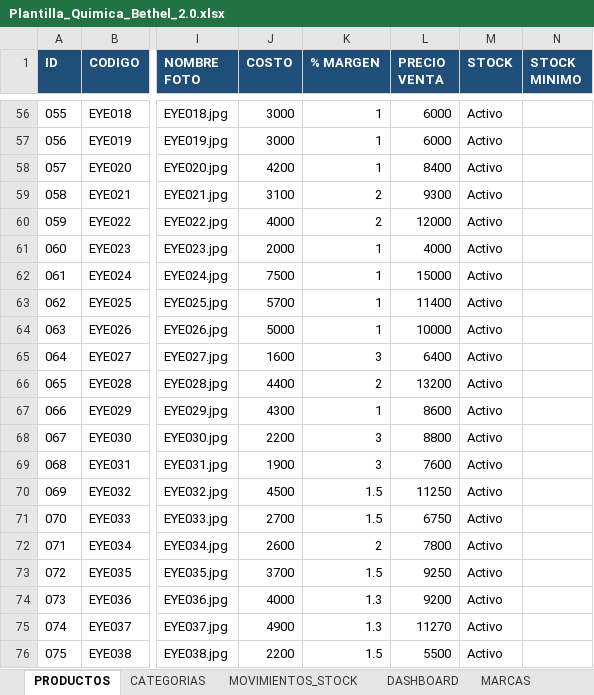
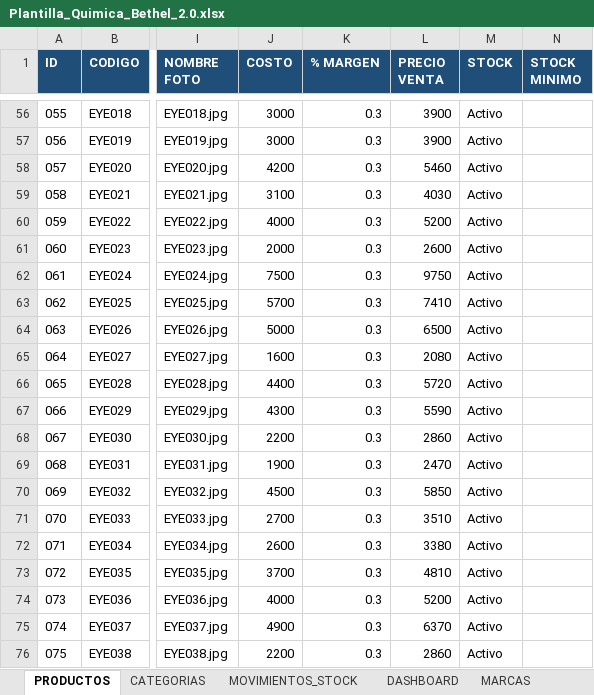
Before and after one commit to facundoguevara001/quimica-bethel, an Excel workbook: public/Plantilla_Quimica_Bethel_2.0.xlsx, sheet PRODUCTOS, drawn as a sheet; only a part is shown, gaps mark what is left out; values as stored, in another font and other column widths than the file's, no borders; conditional formats not drawn; the diff covers the shown part only; the diff names each change by its address in the sheet, - before the commit and + after, or states it on an @@ line.

Commit message:
Actualización de productos

```diff
--- a/public/Plantilla_Quimica_Bethel_2.0.xlsx (sheet PRODUCTOS)
+++ b/public/Plantilla_Quimica_Bethel_2.0.xlsx (sheet PRODUCTOS)
-K56:K58 (% MARGEN): 1
+K56:K58 (% MARGEN): 0.3
-L56:L57 (PRECIO VENTA): 6000
+L56:L57 (PRECIO VENTA): 3900
-L58 (PRECIO VENTA): 8400
+L58 (PRECIO VENTA): 5460
-K59:K60 (% MARGEN): 2
+K59:K60 (% MARGEN): 0.3
-L59 (PRECIO VENTA): 9300
+L59 (PRECIO VENTA): 4030
-L60 (PRECIO VENTA): 12000
+L60 (PRECIO VENTA): 5200
-K61:K64 (% MARGEN): 1
+K61:K64 (% MARGEN): 0.3
-L61 (PRECIO VENTA): 4000
+L61 (PRECIO VENTA): 2600
-L62 (PRECIO VENTA): 15000
+L62 (PRECIO VENTA): 9750
-L63 (PRECIO VENTA): 11400
+L63 (PRECIO VENTA): 7410
-L64 (PRECIO VENTA): 10000
+L64 (PRECIO VENTA): 6500
-K65 (% MARGEN): 3
+K65 (% MARGEN): 0.3
-L65 (PRECIO VENTA): 6400
+L65 (PRECIO VENTA): 2080
-K66 (% MARGEN): 2
+K66 (% MARGEN): 0.3
-L66 (PRECIO VENTA): 13200
+L66 (PRECIO VENTA): 5720
-K67 (% MARGEN): 1
+K67 (% MARGEN): 0.3
-L67 (PRECIO VENTA): 8600
+L67 (PRECIO VENTA): 5590
-K68:K69 (% MARGEN): 3
+K68:K69 (% MARGEN): 0.3
-L68 (PRECIO VENTA): 8800
+L68 (PRECIO VENTA): 2860
-L69 (PRECIO VENTA): 7600
+L69 (PRECIO VENTA): 2470
-K70:K71 (% MARGEN): 1.5
+K70:K71 (% MARGEN): 0.3
-L70 (PRECIO VENTA): 11250
+L70 (PRECIO VENTA): 5850
-L71 (PRECIO VENTA): 6750
+L71 (PRECIO VENTA): 3510
-K72 (% MARGEN): 2
+K72 (% MARGEN): 0.3
-L72 (PRECIO VENTA): 7800
+L72 (PRECIO VENTA): 3380
-K73 (% MARGEN): 1.5
+K73 (% MARGEN): 0.3
-L73 (PRECIO VENTA): 9250
+L73 (PRECIO VENTA): 4810
-K74:K75 (% MARGEN): 1.3
+K74:K75 (% MARGEN): 0.3
-L74 (PRECIO VENTA): 9200
+L74 (PRECIO VENTA): 5200
-L75 (PRECIO VENTA): 11270
+L75 (PRECIO VENTA): 6370
-K76 (% MARGEN): 1.5
+K76 (% MARGEN): 0.3
-L76 (PRECIO VENTA): 5500
+L76 (PRECIO VENTA): 2860
```
Also changed, not shown: 368 edited cells elsewhere in this sheet, 1 other file.
